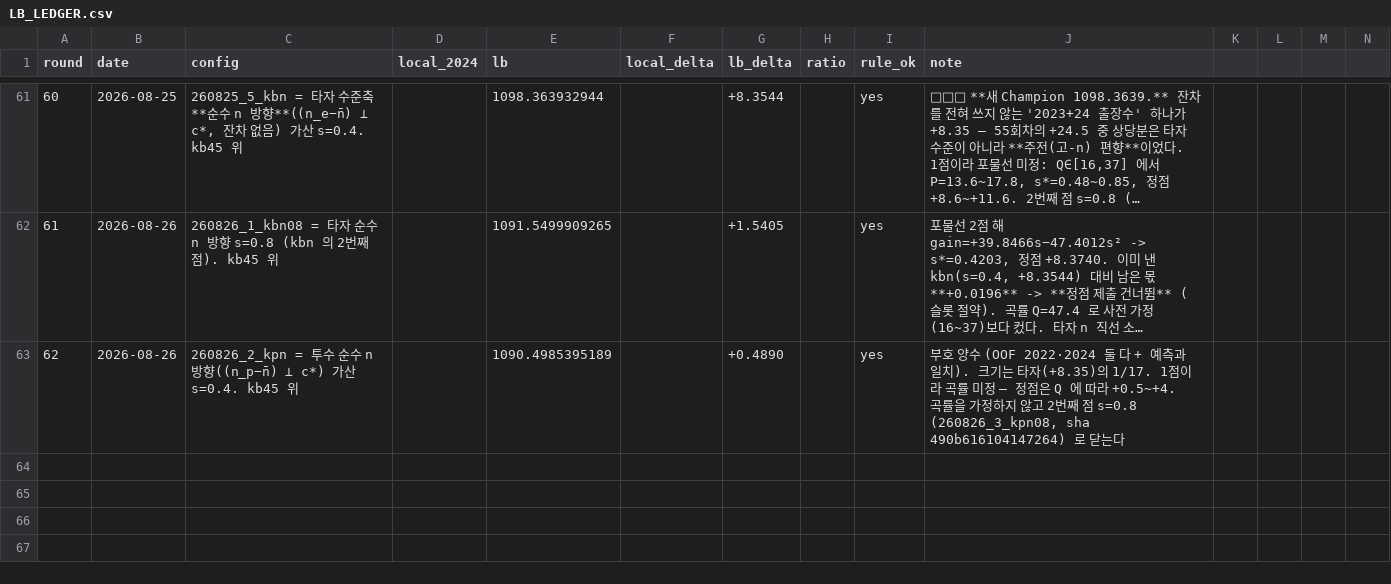
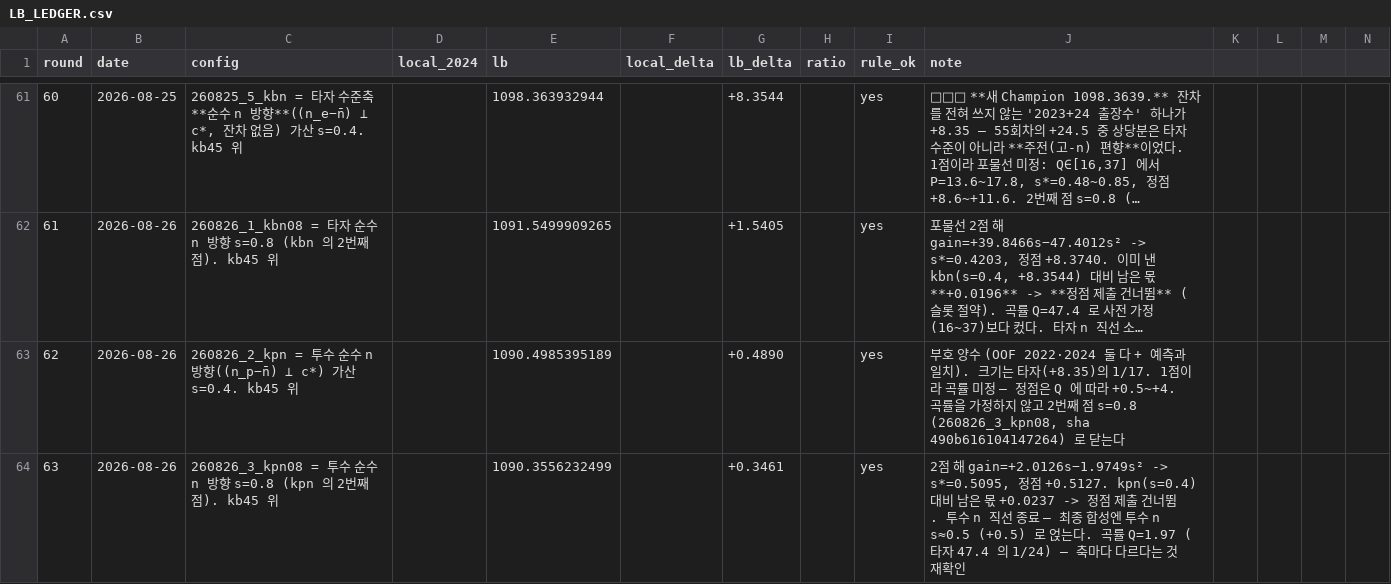
Before and after one commit to hoo743-ui/LG_Aimers09, a CSV file: LB_LEDGER.csv, drawn as a sheet; only a part is shown, gaps mark what is left out; long unchanged cells end in …; rows hold the shown columns only; the diff names each change by its address in the sheet, - before the commit and + after, or states it on an @@ line.

```diff
--- a/LB_LEDGER.csv
+++ b/LB_LEDGER.csv
+row 64: 63 | 2026-08-26 | 260826_3_kpn08 = 투수 순수 n 방향 s=0.8 (kpn 의 2번째 점). kb45 위 |  | 1090.3556232499 |  | +0.3461 |  | yes | 2점 해 gain=+2.0126s−1.9749s² -> s*=0.5095, 정점 +0.5127. kpn(s=0.4) 대비 남은 몫 +0.0237 -> 정점 제출 건너뜀. 투수 n 직선 종료 — 최종 합성엔 투수 n s≈0.5 (+0.5) 로 얹는다. 곡률 Q=1.97 (타자 47.4 의 1/24) — 축마다 다르다는 것 재확인
```
Also changed, not shown: 4 other files.
